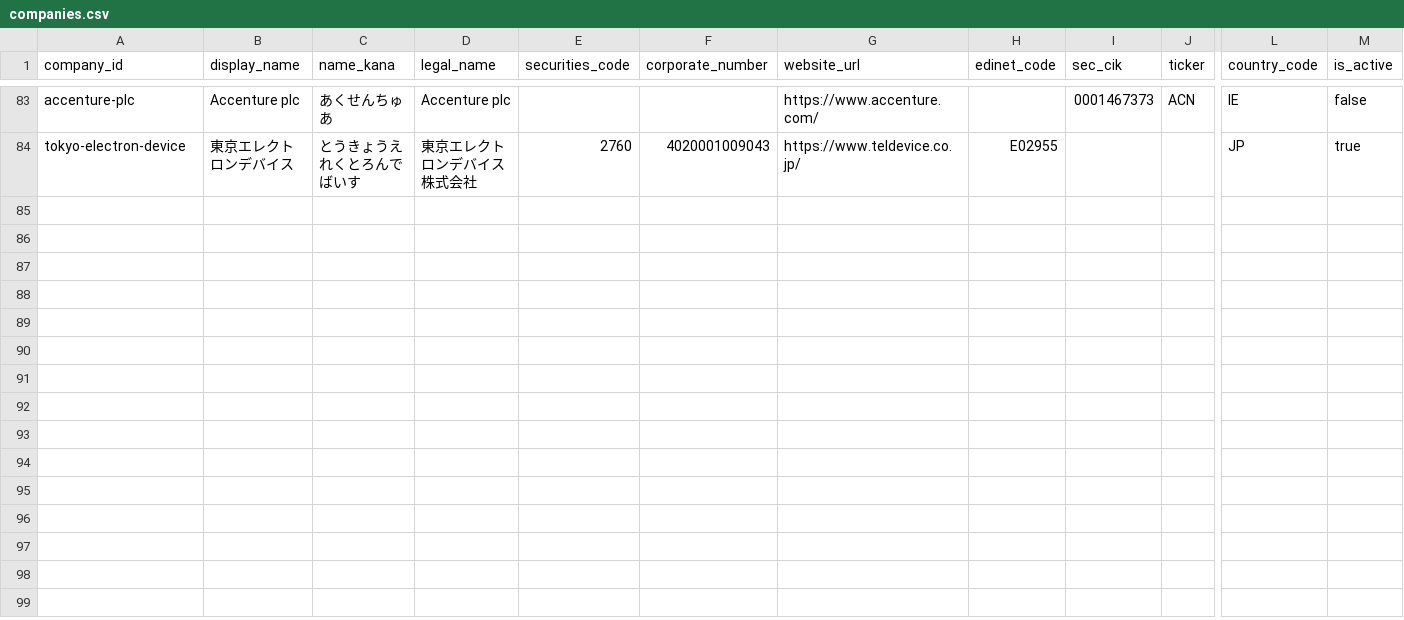
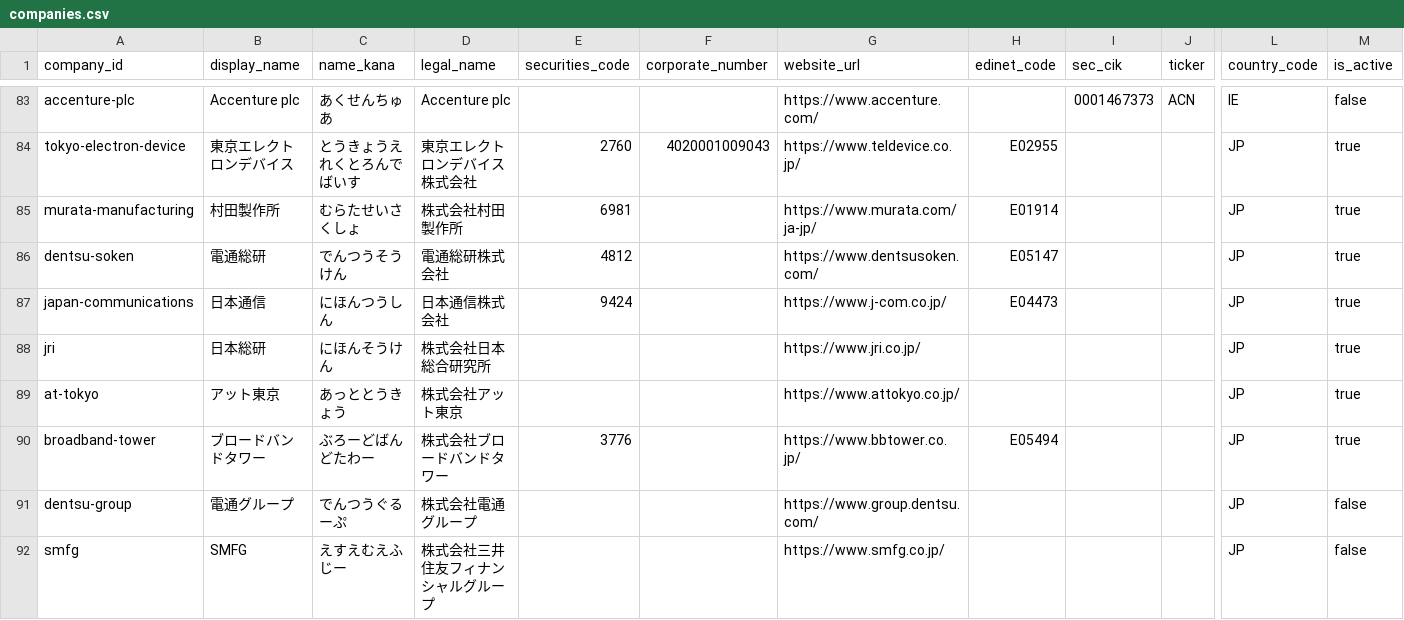
Before and after one commit to BIG-A-K/it-recruit-analysis, a CSV file: data/companies.csv, drawn as a sheet; only a part is shown, gaps mark what is left out; rows hold the shown columns only; the diff names each change by its address in the sheet, - before the commit and + after, or states it on an @@ line.

```diff
--- a/data/companies.csv
+++ b/data/companies.csv
+row 85: murata-manufacturing | 村田製作所 | むらたせいさくしょ | 株式会社村田製作所 | 6981 |  | https://www.murata.com/ja-jp/ | E01914 |  |  | JP | true
+row 86: dentsu-soken | 電通総研 | でんつうそうけん | 電通総研株式会社 | 4812 |  | https://www.dentsusoken.com/ | E05147 |  |  | JP | true
+row 87: japan-communications | 日本通信 | にほんつうしん | 日本通信株式会社 | 9424 |  | https://www.j-com.co.jp/ | E04473 |  |  | JP | true
+row 88: jri | 日本総研 | にほんそうけん | 株式会社日本総合研究所 |  |  | https://www.jri.co.jp/ |  |  |  | JP | true
+row 89: at-tokyo | アット東京 | あっととうきょう | 株式会社アット東京 |  |  | https://www.attokyo.co.jp/ |  |  |  | JP | true
+row 90: broadband-tower | ブロードバンドタワー | ぶろーどばんどたわー | 株式会社ブロードバンドタワー | 3776 |  | https://www.bbtower.co.jp/ | E05494 |  |  | JP | true
+row 91: dentsu-group | 電通グループ | でんつうぐるーぷ | 株式会社電通グループ |  |  | https://www.group.dentsu.com/ |  |  |  | JP | false
+row 92: smfg | SMFG | えすえむえふじー | 株式会社三井住友フィナンシャルグループ |  |  | https://www.smfg.co.jp/ |  |  |  | JP | false
```
Also changed, not shown: data/company_industries.csv, data/company_relations.csv, 16 other files.
